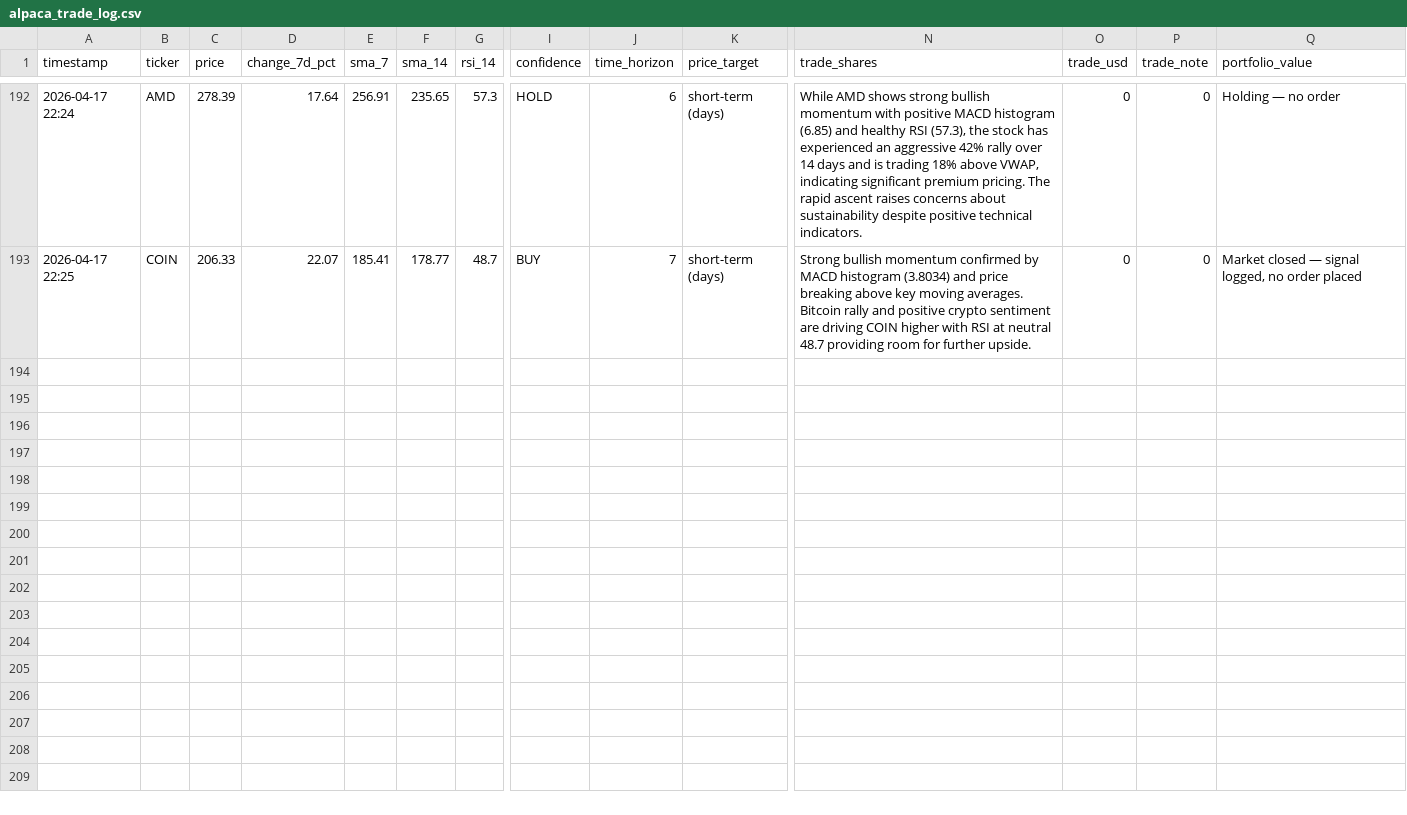
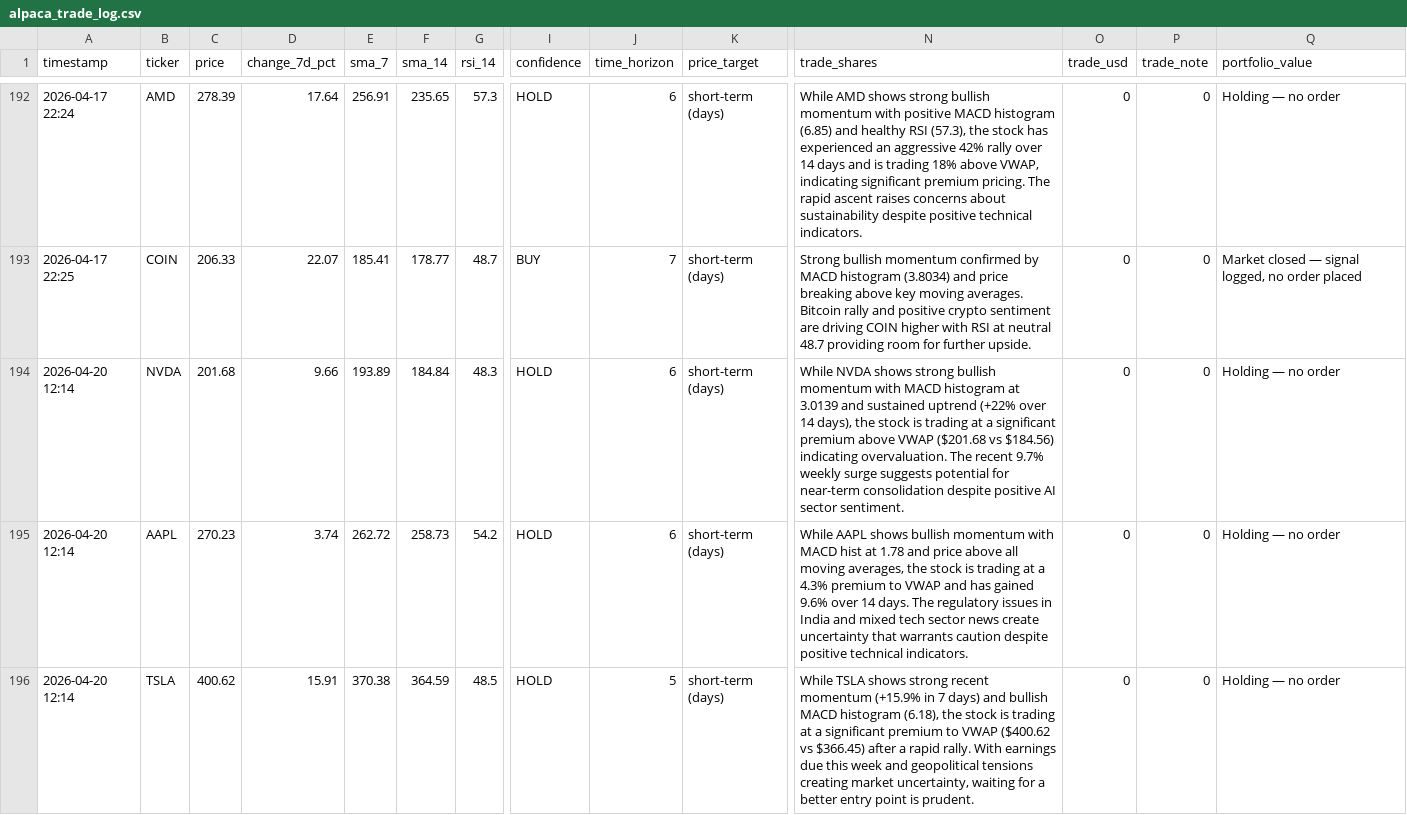
Before and after one commit to mfx-frid/eth-trader, a CSV file: alpaca_trade_log.csv, drawn as a sheet; only a part is shown, gaps mark what is left out; rows hold the shown columns only; the diff covers the shown part only; the diff names each change by its address in the sheet, - before the commit and + after, or states it on an @@ line.

```diff
--- a/alpaca_trade_log.csv
+++ b/alpaca_trade_log.csv
+row 194: 2026-04-20 12:14 | NVDA | 201.68 | 9.66 | 193.89 | 184.84 | 48.3 | HOLD | 6 | short-term (days) | While NVDA shows strong bullish momentum with MACD histogram at 3.0139 and sustained uptrend (+22% over 14 days), the stock is trading at a significant premium above VWAP ($201.68 vs $184.56) indicating overvaluation. The recent 9.7% weekly surge suggests potential for near-term consolidation despite positive AI sector sentiment. | 0 | 0 | Holding — no order
+row 195: 2026-04-20 12:14 | AAPL | 270.23 | 3.74 | 262.72 | 258.73 | 54.2 | HOLD | 6 | short-term (days) | While AAPL shows bullish momentum with MACD hist at 1.78 and price above all moving averages, the stock is trading at a 4.3% premium to VWAP and has gained 9.6% over 14 days. The regulatory issues in India and mixed tech sector news create uncertainty that warrants caution despite positive technical indicators. | 0 | 0 | Holding — no order
+row 196: 2026-04-20 12:14 | TSLA | 400.62 | 15.91 | 370.38 | 364.59 | 48.5 | HOLD | 5 | short-term (days) | While TSLA shows strong recent momentum (+15.9% in 7 days) and bullish MACD histogram (6.18), the stock is trading at a significant premium to VWAP ($400.62 vs $366.45) after a rapid rally. With earnings due this week and geopolitical tensions creating market uncertainty, waiting for a better entry point is prudent. | 0 | 0 | Holding — no order
```
Also changed, not shown: 3 added rows elsewhere in this file.
